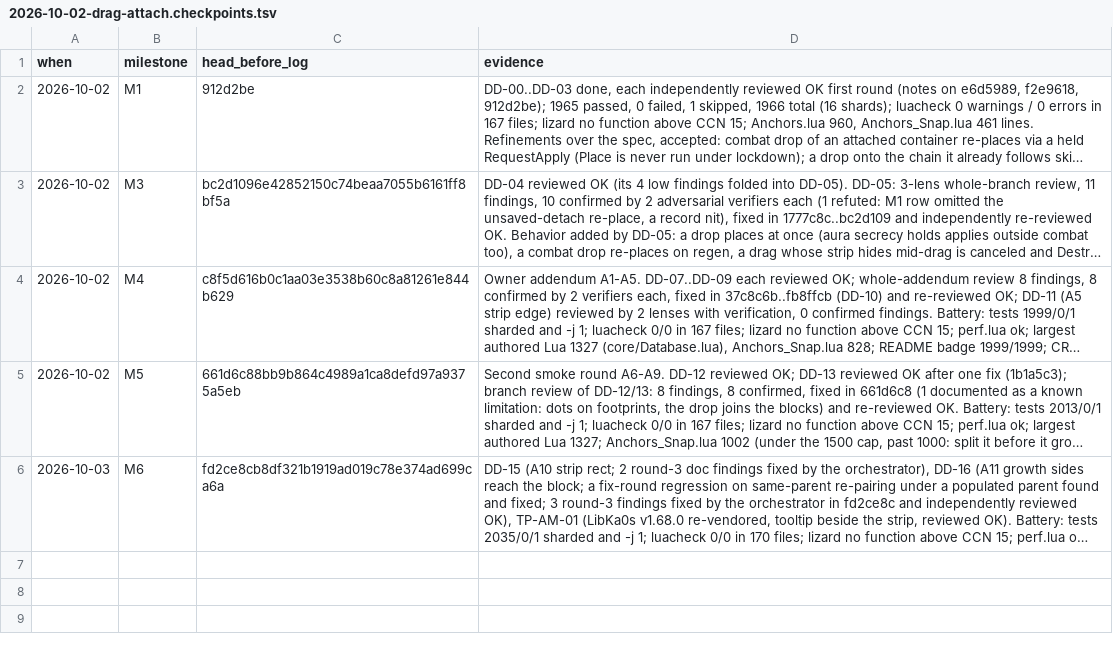
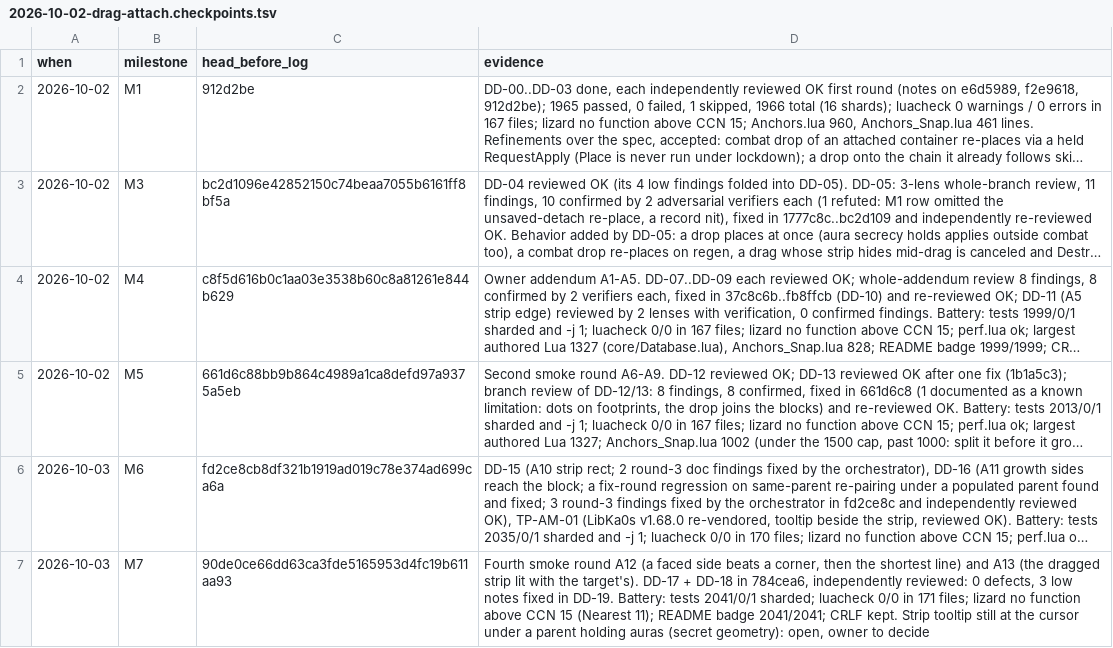
Before and after one commit to tusharsaxena/AuraMaster, a TSV file: docs/superpowers/plans/2026-10-02-drag-attach.checkpoints.tsv, drawn as a sheet; long unchanged cells end in …; the diff names each change by its address in the sheet, - before the commit and + after, or states it on an @@ line.

```diff
--- a/docs/superpowers/plans/2026-10-02-drag-attach.checkpoints.tsv
+++ b/docs/superpowers/plans/2026-10-02-drag-attach.checkpoints.tsv
+row 7: 2026-10-03 | M7 | 90de0ce66dd63ca3fde5165953d4fc19b611aa93 | Fourth smoke round A12 (a faced side beats a corner, then the shortest line) and A13 (the dragged strip lit with the target's). DD-17 + DD-18 in 784cea6, independently reviewed: 0 defects, 3 low notes fixed in DD-19. Battery: tests 2041/0/1 sharded; luacheck 0/0 in 171 files; lizard no function above CCN 15 (Nearest 11); README badge 2041/2041; CRLF kept. Strip tooltip still at the cursor under a parent holding auras (secret geometry): open, owner to decide
```
